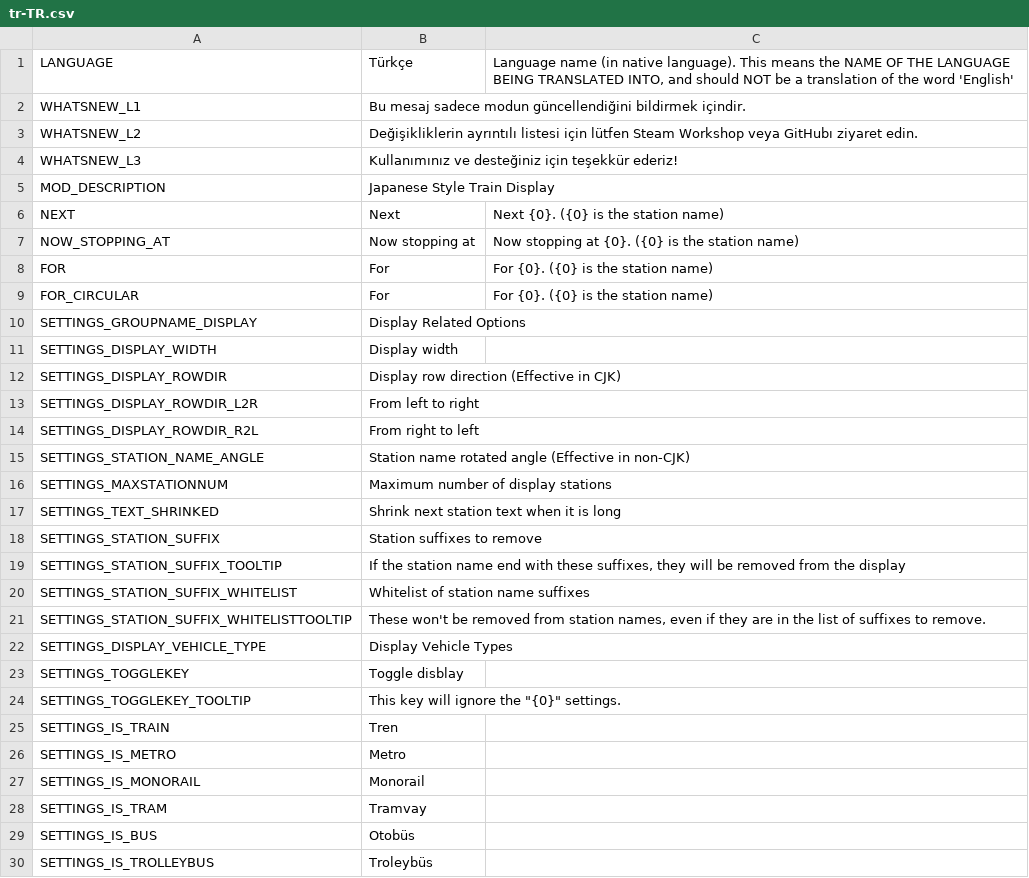
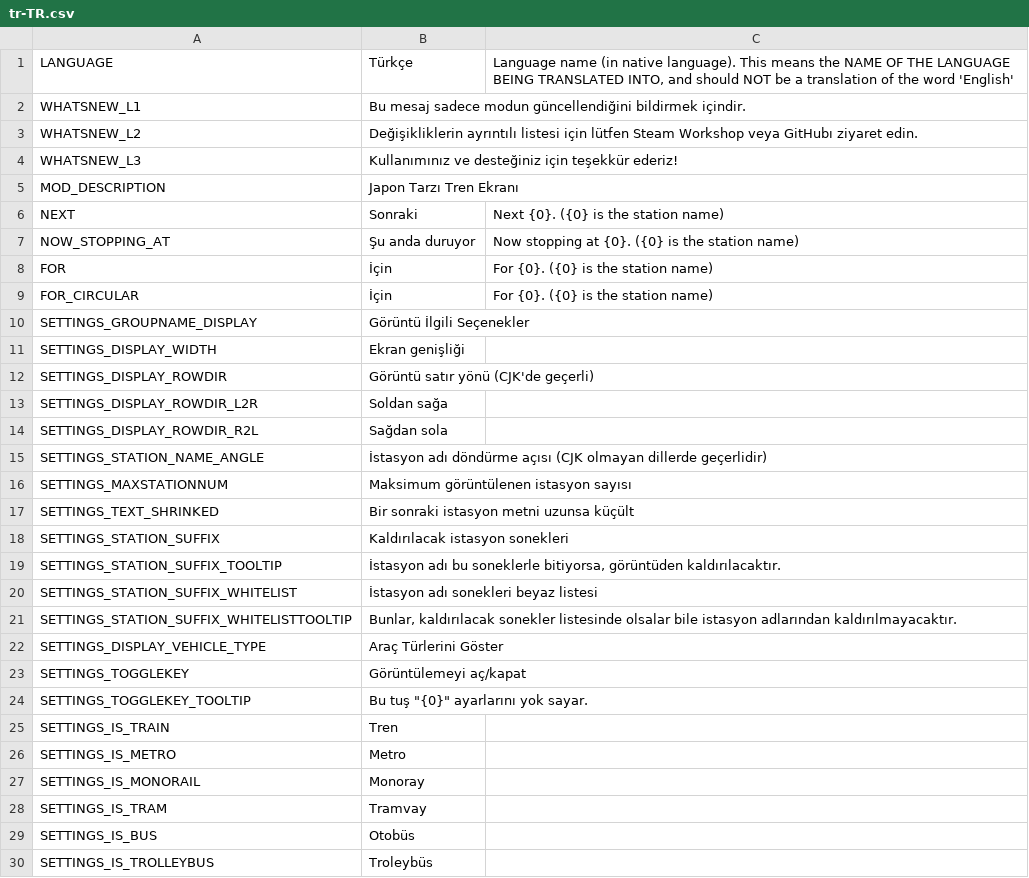
Before and after one commit to will258012/TrainDisplayUpdated, a CSV file: TrainDisplay/Translations/tr-TR.csv, drawn as a sheet; only a part is shown; the diff covers the shown part only.

Commit message:
New translations en-en.csv (Turkish)
[ci skip]

```diff
--- a/TrainDisplay/Translations/tr-TR.csv
+++ b/TrainDisplay/Translations/tr-TR.csv
@@ -4,25 +4,25 @@
 "WHATSNEW_L3","Kullanımınız ve desteğiniz için teşekkür ederiz!",""
-"MOD_DESCRIPTION","Japanese Style Train Display",""
-"NEXT","Next","Next {0}. ({0} is the station name)"
-"NOW_STOPPING_AT","Now stopping at","Now stopping at {0}. ({0} is the station name)"
-"FOR","For","For {0}. ({0} is the station name)"
-"FOR_CIRCULAR","For","For {0}. ({0} is the station name)"
-"SETTINGS_GROUPNAME_DISPLAY","Display Related Options",""
-"SETTINGS_DISPLAY_WIDTH","Display width",""
-"SETTINGS_DISPLAY_ROWDIR","Display row direction (Effective in CJK)",""
-"SETTINGS_DISPLAY_ROWDIR_L2R","From left to right",""
-"SETTINGS_DISPLAY_ROWDIR_R2L","From right to left",""
-"SETTINGS_STATION_NAME_ANGLE","Station name rotated angle (Effective in non-CJK)",""
-"SETTINGS_MAXSTATIONNUM","Maximum number of display stations",""
-"SETTINGS_TEXT_SHRINKED","Shrink next station text when it is long",""
-"SETTINGS_STATION_SUFFIX","Station suffixes to remove",""
-"SETTINGS_STATION_SUFFIX_TOOLTIP","If the station name end with these suffixes, they will be removed from the display",""
-"SETTINGS_STATION_SUFFIX_WHITELIST","Whitelist of station name suffixes",""
-"SETTINGS_STATION_SUFFIX_WHITELISTTOOLTIP","These won't be removed from station names, even if they are in the list of suffixes to remove.",""
-"SETTINGS_DISPLAY_VEHICLE_TYPE","Display Vehicle Types",""
-"SETTINGS_TOGGLEKEY","Toggle disblay",""
-"SETTINGS_TOGGLEKEY_TOOLTIP","This key will ignore the ""{0}"" settings. ",""
+"MOD_DESCRIPTION","Japon Tarzı Tren Ekranı",""
+"NEXT","Sonraki","Next {0}. ({0} is the station name)"
+"NOW_STOPPING_AT","Şu anda duruyor","Now stopping at {0}. ({0} is the station name)"
+"FOR","İçin","For {0}. ({0} is the station name)"
+"FOR_CIRCULAR","İçin","For {0}. ({0} is the station name)"
+"SETTINGS_GROUPNAME_DISPLAY","Görüntü İlgili Seçenekler",""
+"SETTINGS_DISPLAY_WIDTH","Ekran genişliği",""
+"SETTINGS_DISPLAY_ROWDIR","Görüntü satır yönü (CJK'de geçerli)",""
+"SETTINGS_DISPLAY_ROWDIR_L2R","Soldan sağa",""
+"SETTINGS_DISPLAY_ROWDIR_R2L","Sağdan sola",""
+"SETTINGS_STATION_NAME_ANGLE","İstasyon adı döndürme açısı (CJK olmayan dillerde geçerlidir)",""
+"SETTINGS_MAXSTATIONNUM","Maksimum görüntülenen istasyon sayısı",""
+"SETTINGS_TEXT_SHRINKED","Bir sonraki istasyon metni uzunsa küçült",""
+"SETTINGS_STATION_SUFFIX","Kaldırılacak istasyon sonekleri",""
+"SETTINGS_STATION_SUFFIX_TOOLTIP","İstasyon adı bu soneklerle bitiyorsa, görüntüden kaldırılacaktır.",""
+"SETTINGS_STATION_SUFFIX_WHITELIST","İstasyon adı sonekleri beyaz listesi",""
+"SETTINGS_STATION_SUFFIX_WHITELISTTOOLTIP","Bunlar, kaldırılacak sonekler listesinde olsalar bile istasyon adlarından kaldırılmayacaktır.",""
+"SETTINGS_DISPLAY_VEHICLE_TYPE","Araç Türlerini Göster",""
+"SETTINGS_TOGGLEKEY","Görüntülemeyi aç/kapat",""
+"SETTINGS_TOGGLEKEY_TOOLTIP","Bu tuş ""{0}"" ayarlarını yok sayar. ",""
 "SETTINGS_IS_TRAIN","Tren",""
 "SETTINGS_IS_METRO","Metro",""
-"SETTINGS_IS_MONORAIL","Monorail",""
+"SETTINGS_IS_MONORAIL","Monoray",""
 "SETTINGS_IS_TRAM","Tramvay",""
```
Also changed, not shown: 13 edited cells elsewhere in this file.
